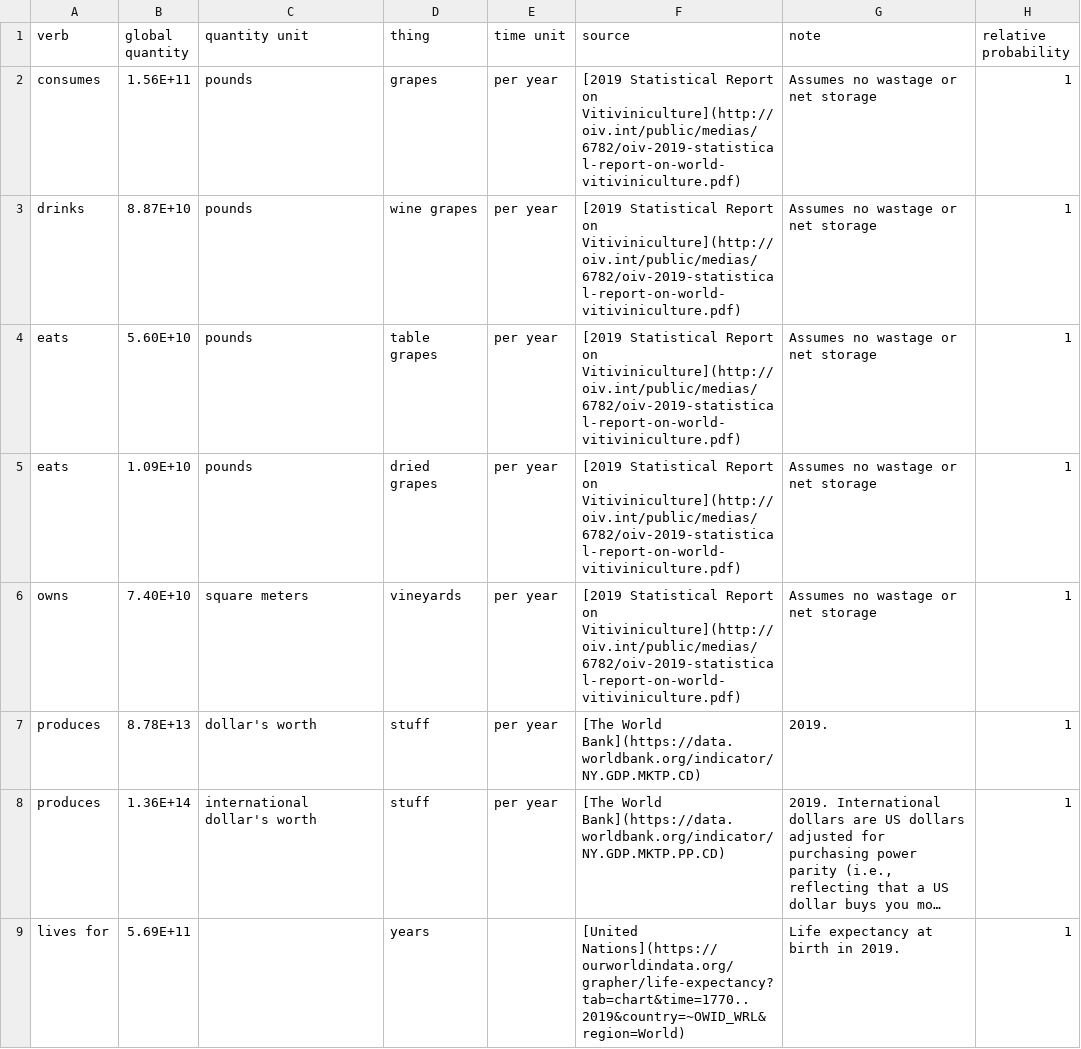
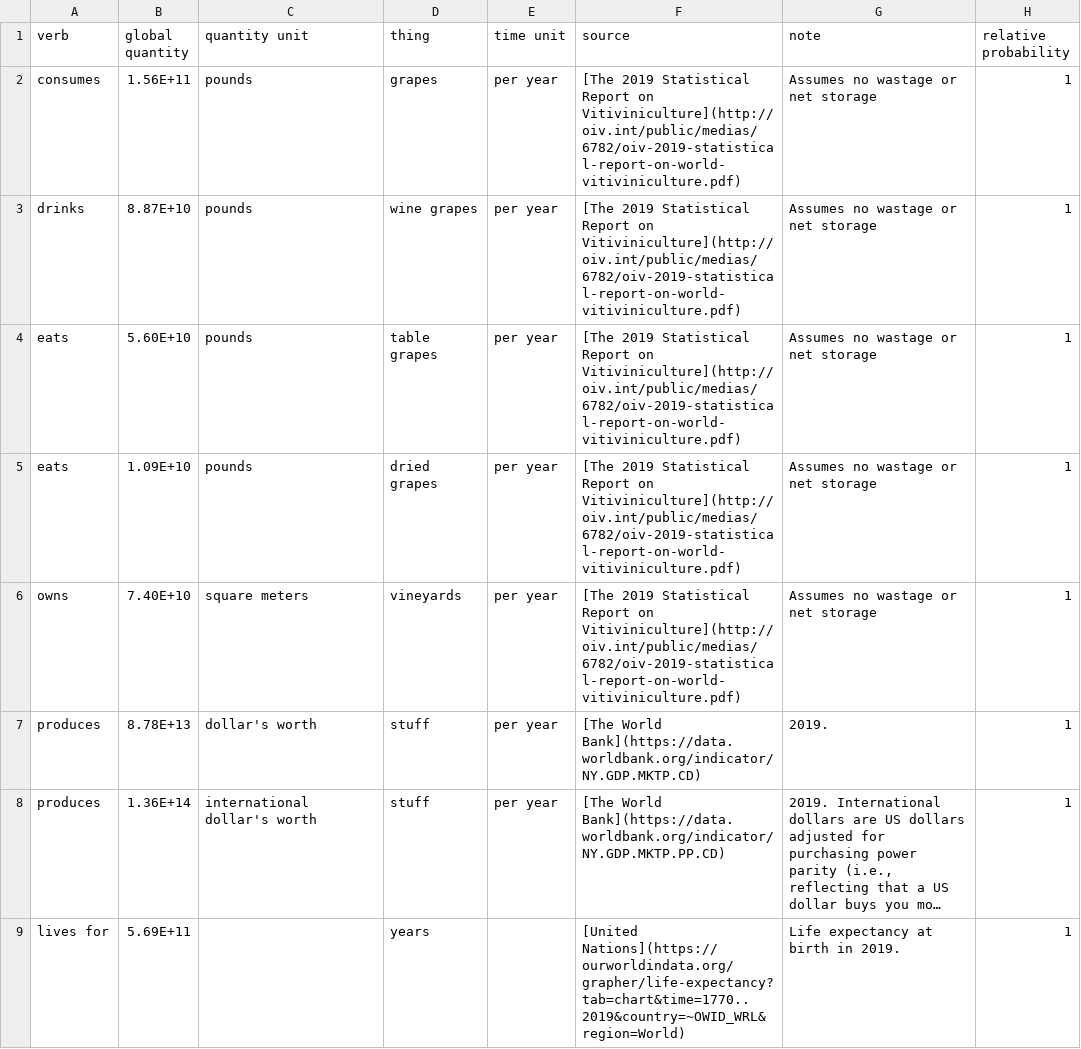
Before and after one commit to tedsanders/theaveragehumanbeing, a CSV file: _site_generator/the average human being - data.csv, drawn as a sheet; only a part is shown; long unchanged cells end in …; the diff names each change by its address in the sheet, - before the commit and + after, or states it on an @@ line.

```diff
--- a/_site_generator/the average human being - data.csv
+++ b/_site_generator/the average human being - data.csv
-F2:F6 (source): [2019 Statistical Report…
+F2:F6 (source): [The 2019 Statistical Report…
```
Also changed, not shown: 13 other files.
